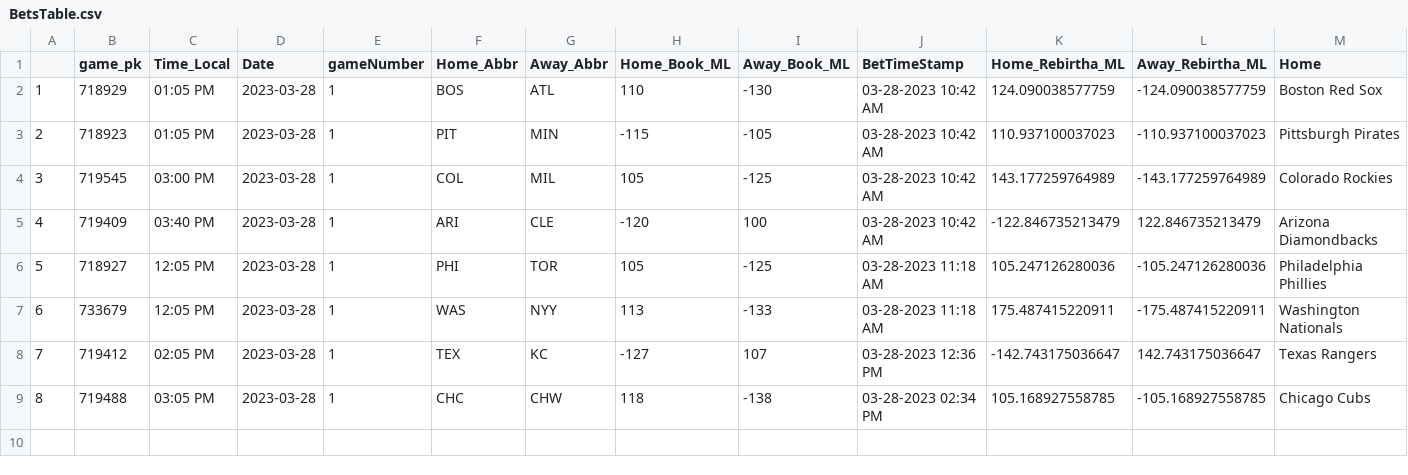
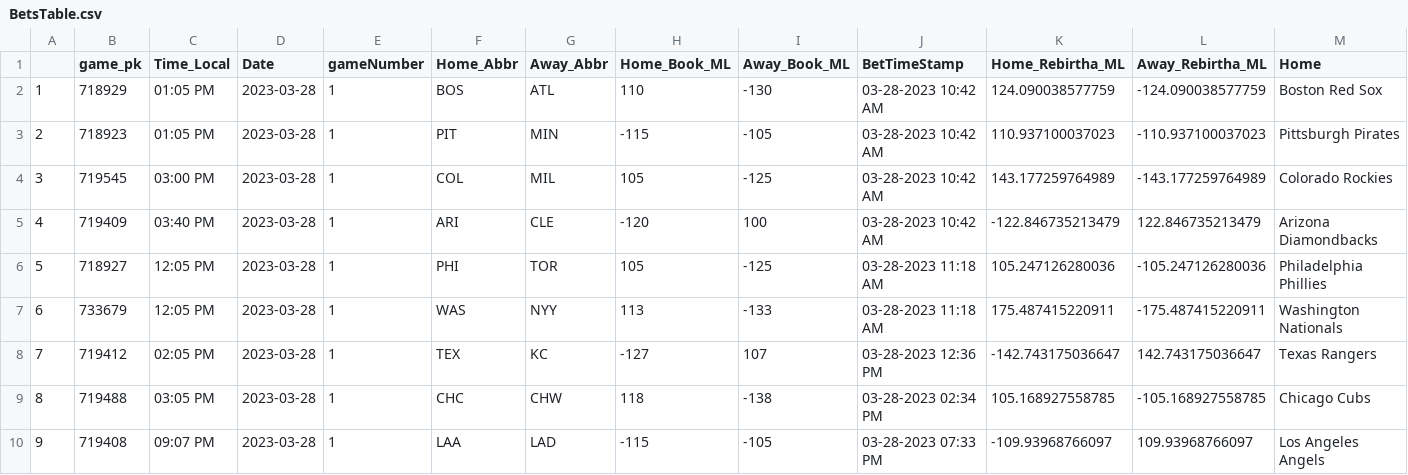
Before and after one commit to twinfield10/Rebirtha-Model, a CSV file: DailyData/BetsTable.csv, drawn as a sheet; only a part is shown; rows hold the shown columns only; the diff names each change by its address in the sheet, - before the commit and + after, or states it on an @@ line.

```diff
--- a/DailyData/BetsTable.csv
+++ b/DailyData/BetsTable.csv
+row 10: 9 | 719408 | 09:07 PM | 2023-03-28 | 1 | LAA | LAD | -115 | -105 | 03-28-2023 07:33 PM | -109.93968766097 | 109.93968766097 | Los Angeles Angels
```
Also changed, not shown: DailyData/DailyOdds.csv, DailyData/Lineup_Batters.csv, 1 other file.
